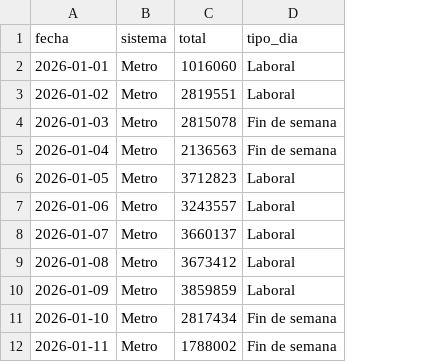
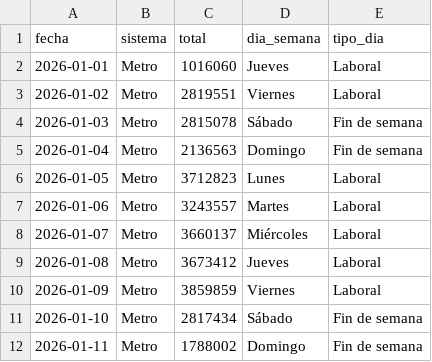
Before and after one commit to Juan-Gallegos7/Movilidad-Urbana-del-Sistema-de-Transporte-CDMX, a CSV file: data/analitica/tabla_enero_2026_sistemas.csv, drawn as a sheet; only a part is shown; the diff names each change by its address in the sheet, - before the commit and + after, or states it on an @@ line.

```diff
--- a/data/analitica/tabla_enero_2026_sistemas.csv
+++ b/data/analitica/tabla_enero_2026_sistemas.csv
+column D (dia_semana), rows 2-12: Jueves | Viernes | Sábado | Domingo | Lunes | Martes | Miércoles | Jueves | Viernes | Sábado | Domingo
```
Also changed, not shown: data/analitica/bitacora_manipulacion.csv, data/analitica/tabla_ecobici_dia_hora.csv, 7 other files.
